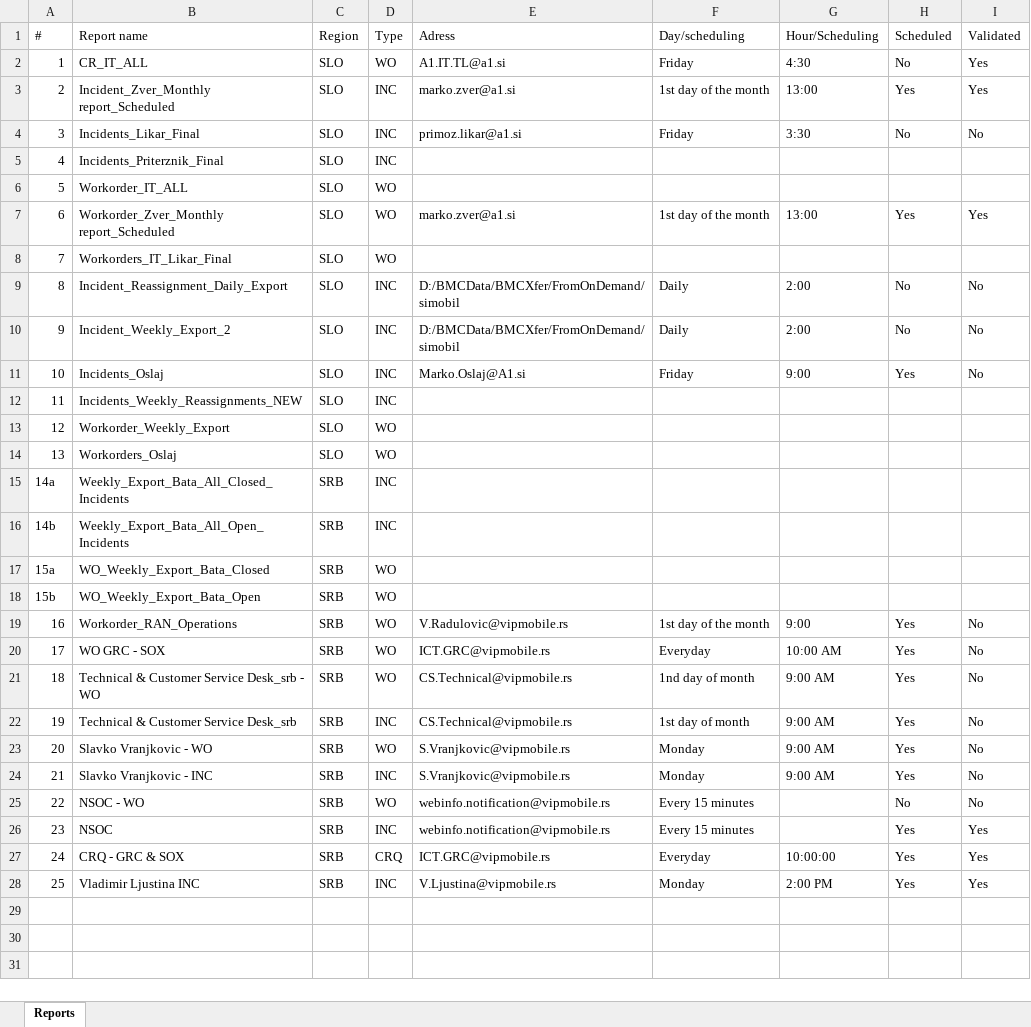
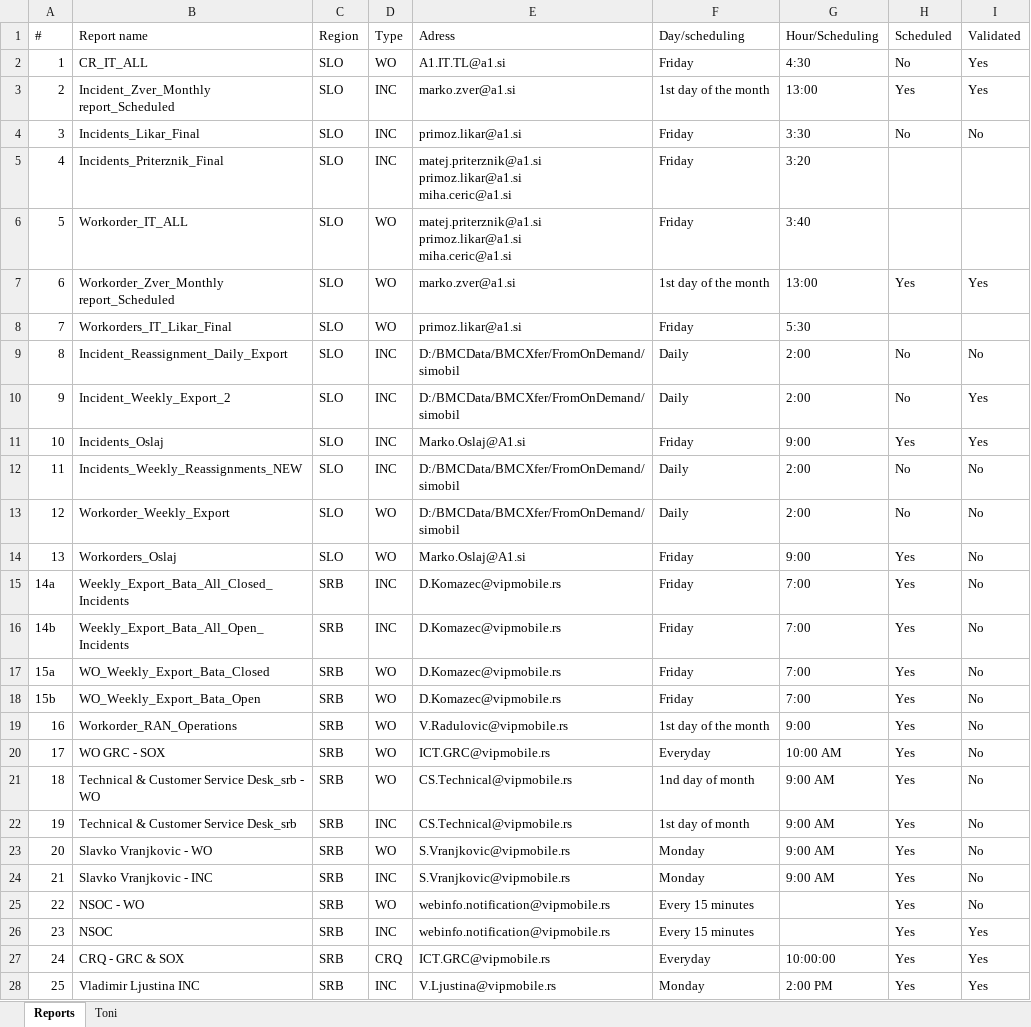
Before and after one commit to findersonera/A1_srb_slo, an Excel workbook: A1_srb_slo_All_Reports.xlsx, sheet Reports, drawn as a sheet; values as stored, in another font and other column widths than the file's, no cell formats; table styles not drawn; ↵ is a line break in a cell; the diff names each change by its address in the sheet, - before the commit and + after, or states it on an @@ line.

```diff
--- a/A1_srb_slo_All_Reports.xlsx (sheet Reports)
+++ b/A1_srb_slo_All_Reports.xlsx (sheet Reports)
+sheet tab: Toni
-E5:E6 (Adress): (empty)
+E5:E6 (Adress): matej.priterznik@a1.si ↵ primoz.likar@a1.si ↵ miha.ceric@a1.si
-F5:F6 (Day/scheduling): (empty)
+F5:F6 (Day/scheduling): Friday
-G5 (Hour/Scheduling): (empty)
+G5 (Hour/Scheduling): 3:20
-G6 (Hour/Scheduling): (empty)
+G6 (Hour/Scheduling): 3:40
-E8 (Adress): (empty)
+E8 (Adress): primoz.likar@a1.si
-F8 (Day/scheduling): (empty)
+F8 (Day/scheduling): Friday
-G8 (Hour/Scheduling): (empty)
+G8 (Hour/Scheduling): 5:30
-I10:I11 (Validated): No
+I10:I11 (Validated): Yes
-E12:E13 (Adress): (empty)
+E12:E13 (Adress): D:/BMCData/BMCXfer/FromOnDemand/simobil
-F12:F13 (Day/scheduling): (empty)
+F12:F13 (Day/scheduling): Daily
-G12:G13 (Hour/Scheduling): (empty)
+G12:G13 (Hour/Scheduling): 2:00
-H12:H13 (Scheduled): (empty)
+H12:H13 (Scheduled): No
-I12:I18 (Validated): (empty)
+I12:I18 (Validated): No
-E14 (Adress): (empty)
+E14 (Adress): Marko.Oslaj@A1.si
-F14:F18 (Day/scheduling): (empty)
+F14:F18 (Day/scheduling): Friday
-G14 (Hour/Scheduling): (empty)
+G14 (Hour/Scheduling): 9:00
-H14:H18 (Scheduled): (empty)
+H14:H18 (Scheduled): Yes
-E15:E18 (Adress): (empty)
+E15:E18 (Adress): D.Komazec@vipmobile.rs
-G15:G18 (Hour/Scheduling): (empty)
+G15:G18 (Hour/Scheduling): 7:00
-H25 (Scheduled): No
+H25 (Scheduled): Yes
```
Also changed, not shown: cell formats, 21 other files.
